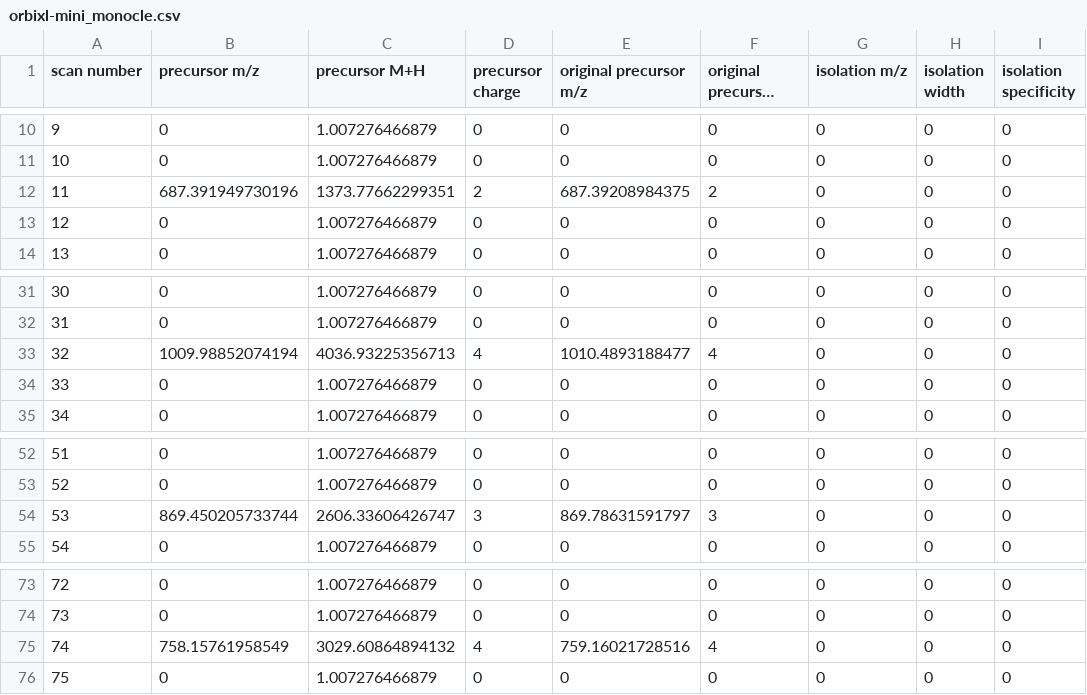
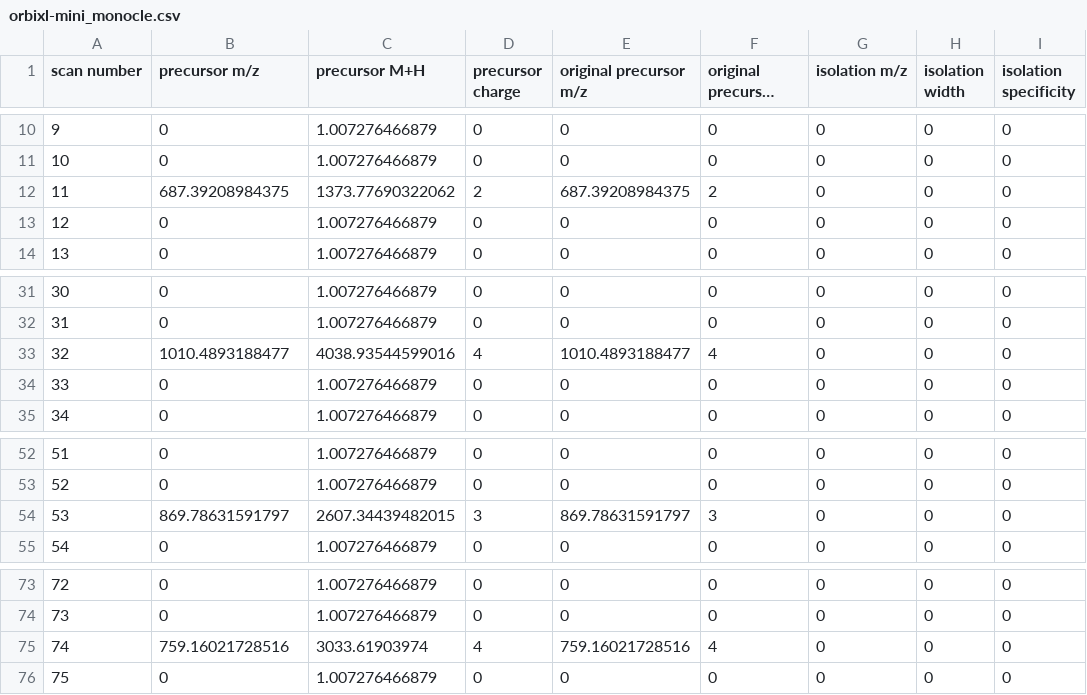
Before and after one commit to gygilab/Monocle, a CSV file: Monocle.Tests/data/orbixl-mini_monocle.csv, drawn as a sheet; only a part is shown, gaps mark what is left out; long unchanged cells end in …; the diff names each change by its address in the sheet, - before the commit and + after, or states it on an @@ line.

```diff
--- a/Monocle.Tests/data/orbixl-mini_monocle.csv
+++ b/Monocle.Tests/data/orbixl-mini_monocle.csv
-B12 (precursor m/z): 687.391949730196
+B12 (precursor m/z): 687.39208984375
-C12 (precursor M+H): 1373.77662299351
+C12 (precursor M+H): 1373.77690322062
-B33 (precursor m/z): 1009.98852074194
+B33 (precursor m/z): 1010.4893188477
-C33 (precursor M+H): 4036.93225356713
+C33 (precursor M+H): 4038.93544599016
-B54 (precursor m/z): 869.450205733744
+B54 (precursor m/z): 869.78631591797
-C54 (precursor M+H): 2606.33606426747
+C54 (precursor M+H): 2607.34439482015
-B75 (precursor m/z): 758.15761958549
+B75 (precursor m/z): 759.16021728516
-C75 (precursor M+H): 3029.60864894132
+C75 (precursor M+H): 3033.61903974
```
Also changed, not shown: 3 other files.
